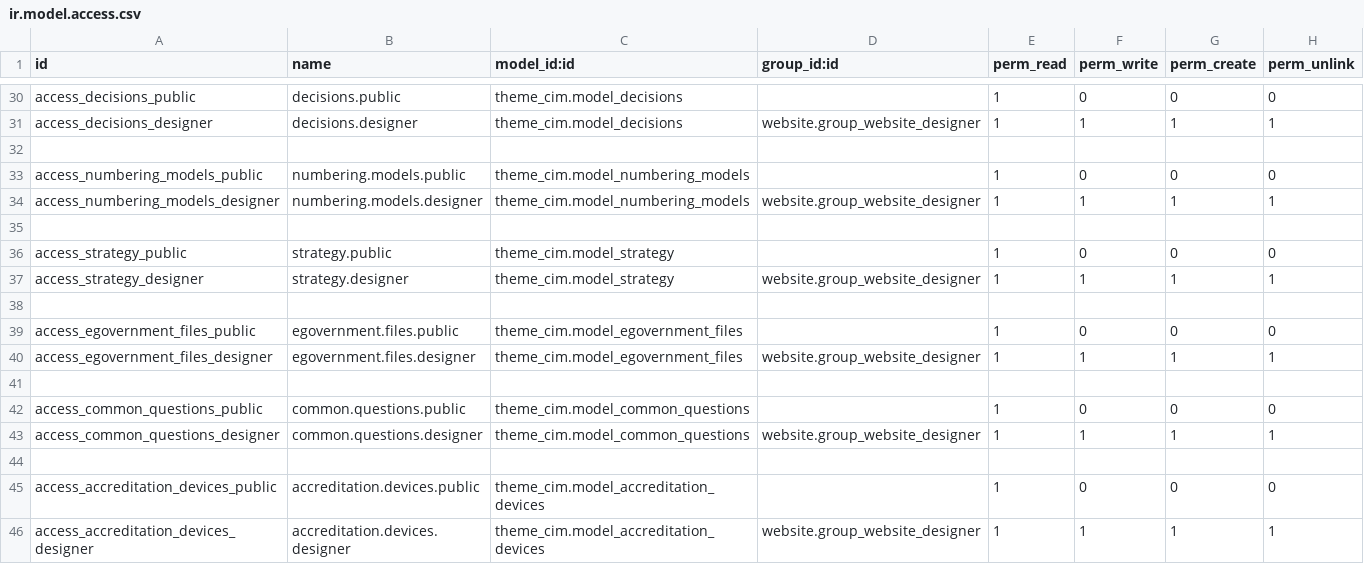
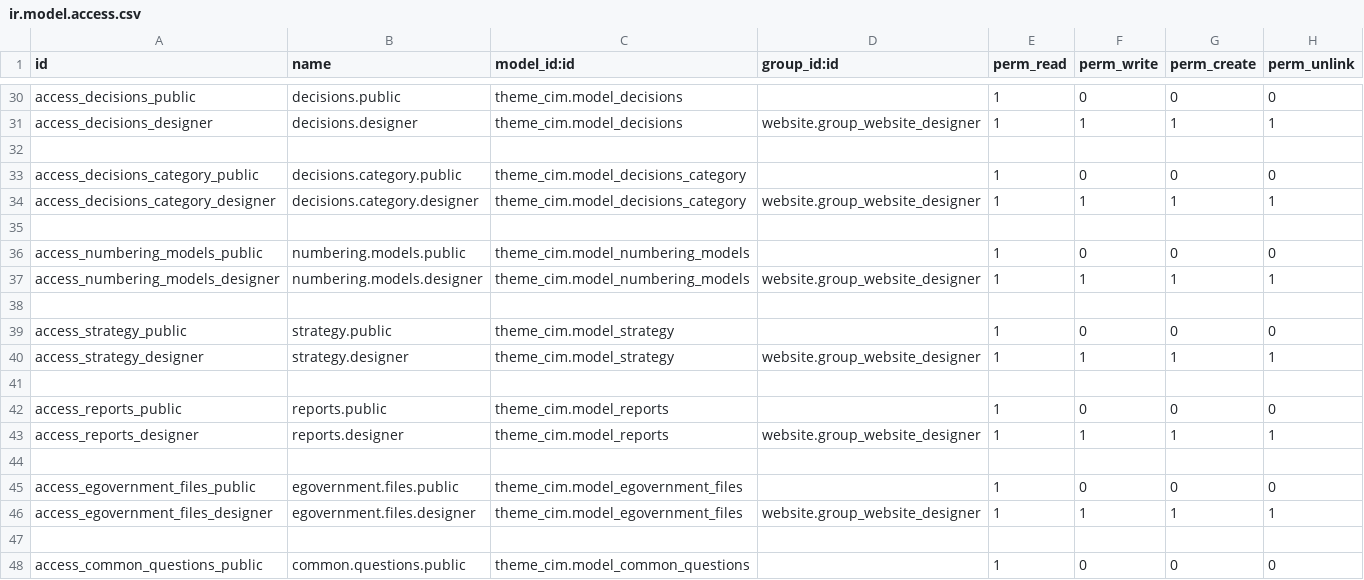
Before and after one commit to Saharaintergroup/websitecim, a CSV file: theme_cim/security/ir.model.access.csv, drawn as a sheet; only a part is shown, gaps mark what is left out; the shorter side is filled out with more unchanged rows.

```diff
--- a/theme_cim/security/ir.model.access.csv
+++ b/theme_cim/security/ir.model.access.csv
@@ -32,2 +32,5 @@ access_decisions_designer,decisions.designer,theme_cim.model_decisions,website.g
 
+access_decisions_category_public,decisions.category.public,theme_cim.model_decisions_category,,1,0,0,0
+access_decisions_category_designer,decisions.category.designer,theme_cim.model_decisions_category,website.group_website_designer,1,1,1,1
+
 access_numbering_models_public,numbering.models.public,theme_cim.model_numbering_models,,1,0,0,0
@@ -37,2 +40,5 @@ access_strategy_public,strategy.public,theme_cim.model_strategy,,1,0,0,0
 access_strategy_designer,strategy.designer,theme_cim.model_strategy,website.group_website_designer,1,1,1,1
+
+access_reports_public,reports.public,theme_cim.model_reports,,1,0,0,0
+access_reports_designer,reports.designer,theme_cim.model_reports,website.group_website_designer,1,1,1,1
 
```
Also changed, not shown: 23 other files.
